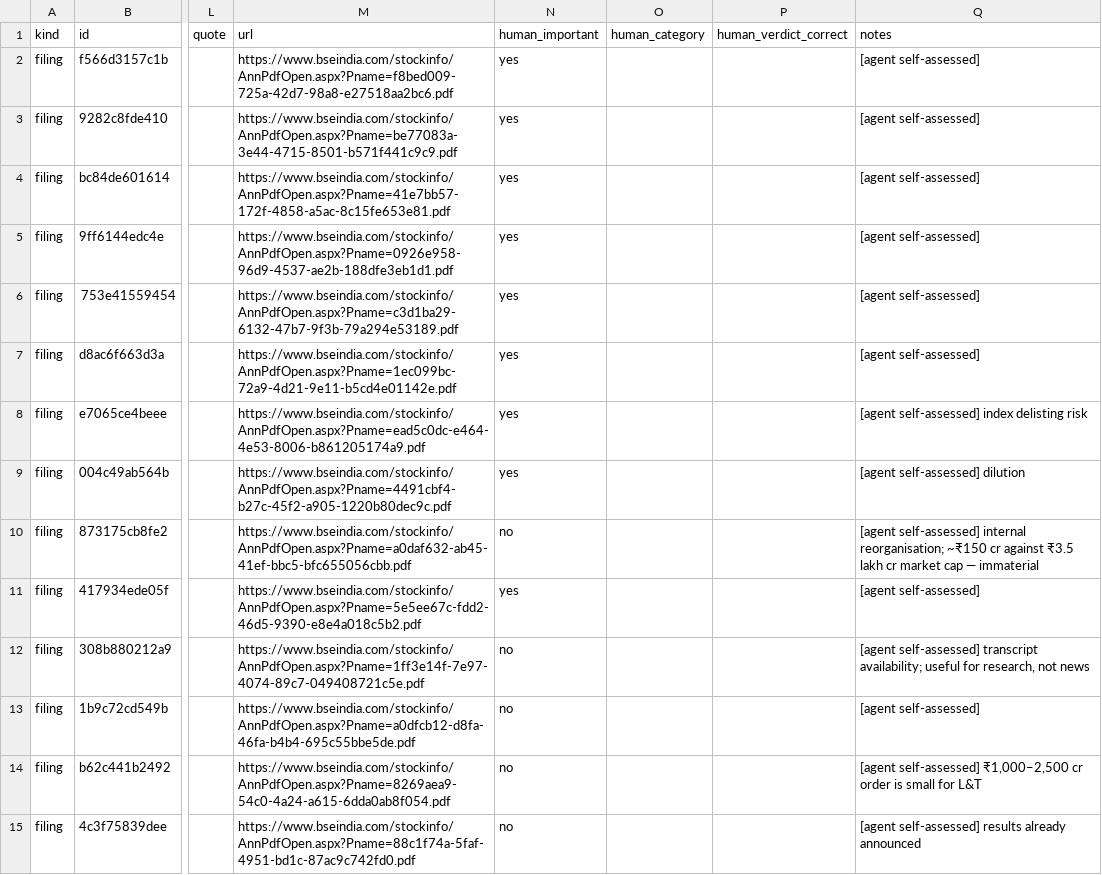
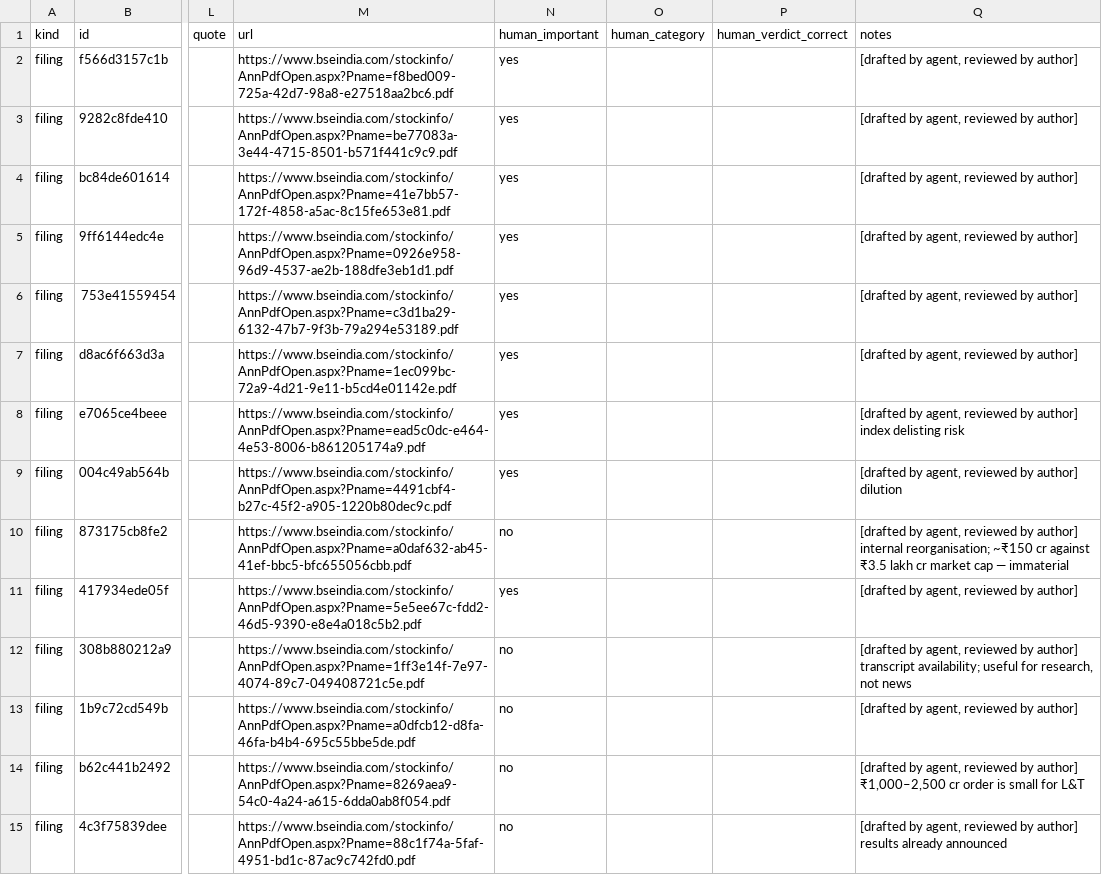
Before and after one commit to animeshdubey6472/finn, a CSV file: docs/accuracy/labels.csv, drawn as a sheet; only a part is shown, gaps mark what is left out; the diff covers the shown part only; the diff names each change by its address in the sheet, - before the commit and + after, or states it on an @@ line.

Commit message:
Accuracy labels reviewed by the author: agent-drafted, all 46 confirmed without changes
README, RESULTS.md and labels.csv now say who labelled the sample; still noted as not an
independent review (the author is not independent).

```diff
--- a/docs/accuracy/labels.csv
+++ b/docs/accuracy/labels.csv
-Q2:Q7 (notes): [agent self-assessed]
+Q2:Q7 (notes): [drafted by agent, reviewed by author]
-Q8 (notes): [agent self-assessed] index delisting…
+Q8 (notes): [drafted by agent, reviewed by author] index delisting…
-Q9 (notes): [agent self-assessed] dilution
+Q9 (notes): [drafted by agent, reviewed by author] dilution
-Q10 (notes): [agent self-assessed] internal reorganisation;…
+Q10 (notes): [drafted by agent, reviewed by author] internal reorganisation;…
-Q11 (notes): [agent self-assessed]
+Q11 (notes): [drafted by agent, reviewed by author]
-Q12 (notes): [agent self-assessed] transcript availability;…
+Q12 (notes): [drafted by agent, reviewed by author] transcript availability;…
-Q13 (notes): [agent self-assessed]
+Q13 (notes): [drafted by agent, reviewed by author]
-Q14 (notes): [agent self-assessed] ₹1,000–2,500 cr…
+Q14 (notes): [drafted by agent, reviewed by author] ₹1,000–2,500 cr…
-Q15 (notes): [agent self-assessed] results already…
+Q15 (notes): [drafted by agent, reviewed by author] results already…
```
Also changed, not shown: 32 edited cells elsewhere in this file, 2 other files.
